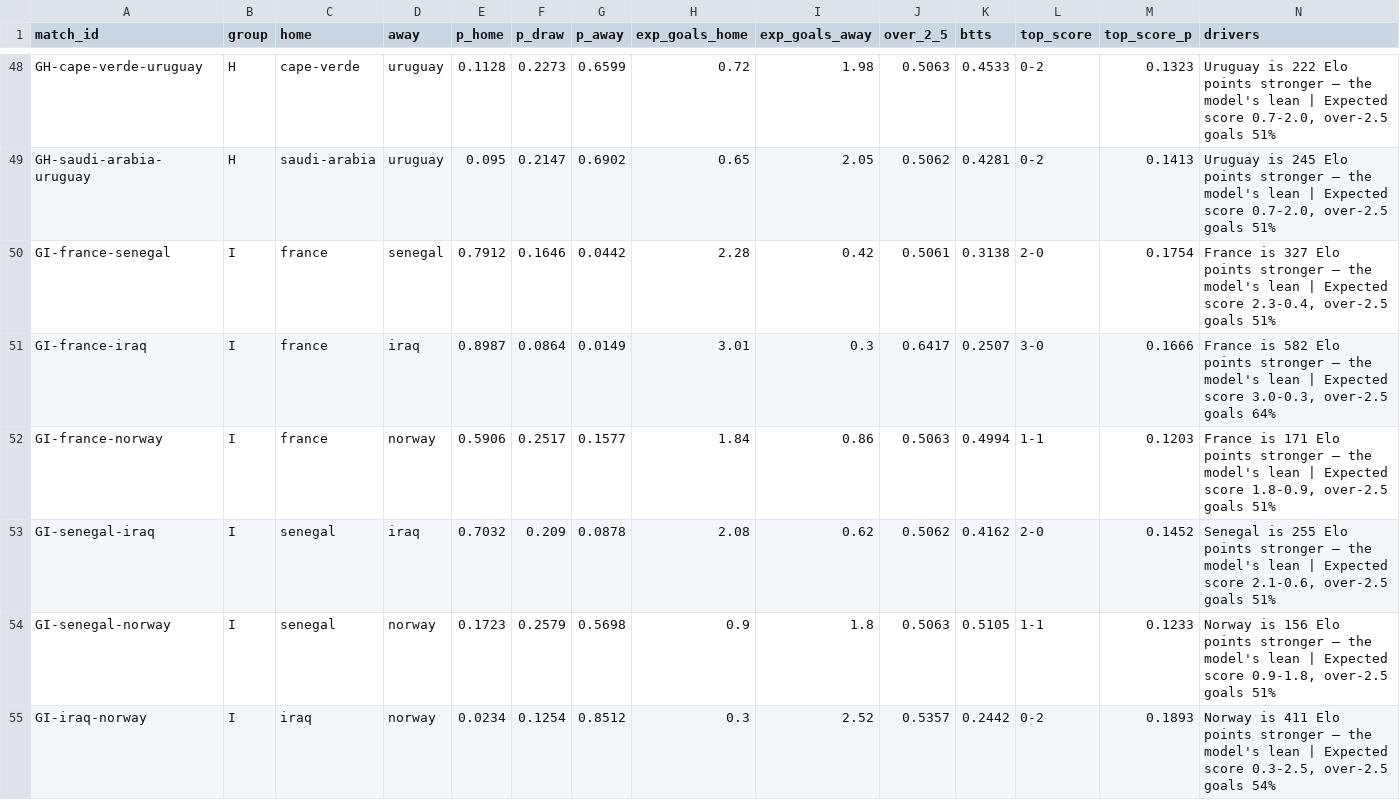
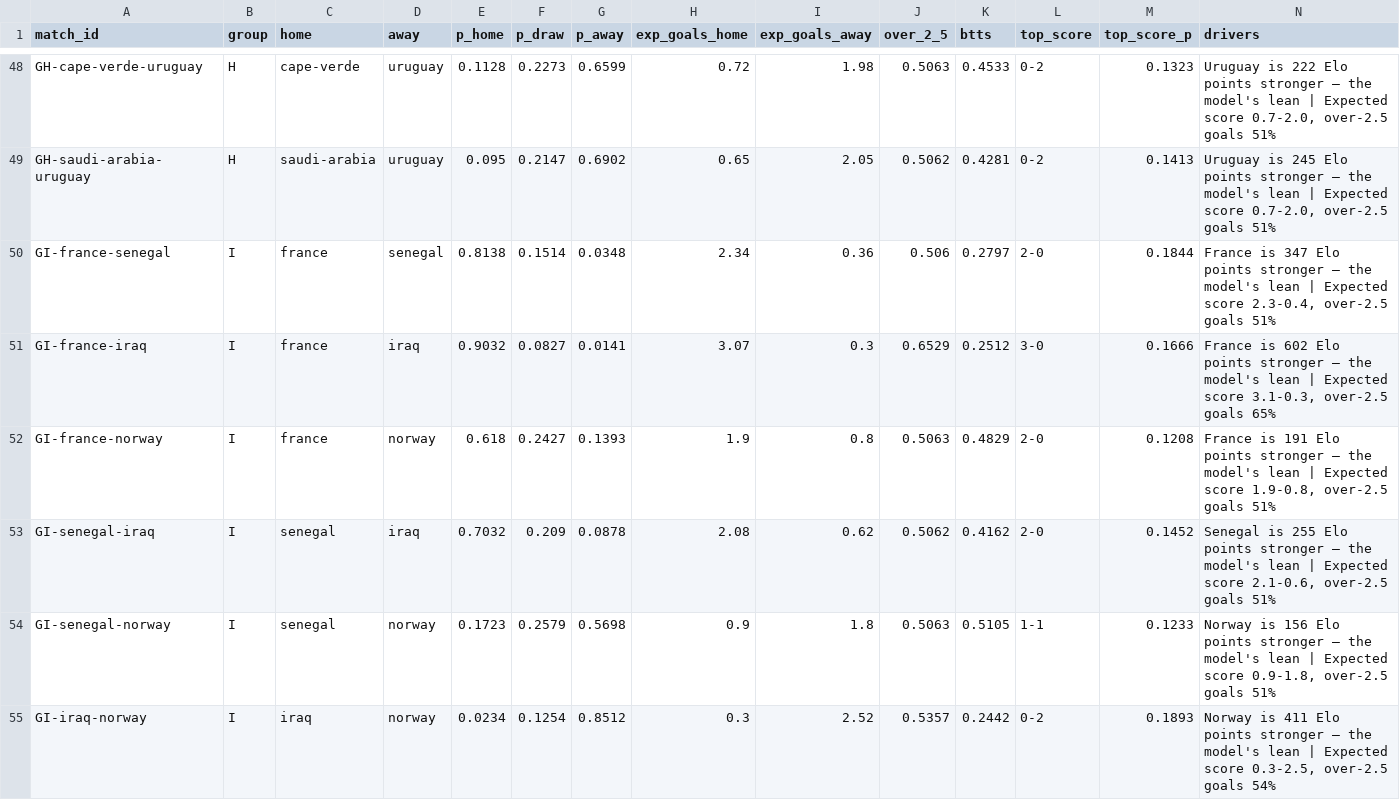
Before and after one commit to ForegatePrediction/foregate-worldcup-prediction-model, a CSV file: outputs/foregate-matches.csv, drawn as a sheet; only a part is shown, gaps mark what is left out; the diff covers the shown part only.

```diff
--- a/outputs/foregate-matches.csv
+++ b/outputs/foregate-matches.csv
@@ -49,5 +49,5 @@ GH-cape-verde-uruguay,H,cape-verde,uruguay,0.1128,0.2273,0.6599,0.72,1.98,0.5063
 GH-saudi-arabia-uruguay,H,saudi-arabia,uruguay,0.095,0.2147,0.6902,0.65,2.05,0.5062,0.4281,0-2,0.1413,"Uruguay is 245 Elo points stronger — the model's lean | Expected score 0.7-2.0, over-2.5 goals 51%"
-GI-france-senegal,I,france,senegal,0.7912,0.1646,0.0442,2.28,0.42,0.5061,0.3138,2-0,0.1754,"France is 327 Elo points stronger — the model's lean | Expected score 2.3-0.4, over-2.5 goals 51%"
-GI-france-iraq,I,france,iraq,0.8987,0.0864,0.0149,3.01,0.3,0.6417,0.2507,3-0,0.1666,"France is 582 Elo points stronger — the model's lean | Expected score 3.0-0.3, over-2.5 goals 64%"
-GI-france-norway,I,france,norway,0.5906,0.2517,0.1577,1.84,0.86,0.5063,0.4994,1-1,0.1203,"France is 171 Elo points stronger — the model's lean | Expected score 1.8-0.9, over-2.5 goals 51%"
+GI-france-senegal,I,france,senegal,0.8138,0.1514,0.0348,2.34,0.36,0.506,0.2797,2-0,0.1844,"France is 347 Elo points stronger — the model's lean | Expected score 2.3-0.4, over-2.5 goals 51%"
+GI-france-iraq,I,france,iraq,0.9032,0.0827,0.0141,3.07,0.3,0.6529,0.2512,3-0,0.1666,"France is 602 Elo points stronger — the model's lean | Expected score 3.1-0.3, over-2.5 goals 65%"
+GI-france-norway,I,france,norway,0.618,0.2427,0.1393,1.9,0.8,0.5063,0.4829,2-0,0.1208,"France is 191 Elo points stronger — the model's lean | Expected score 1.9-0.8, over-2.5 goals 51%"
 GI-senegal-iraq,I,senegal,iraq,0.7032,0.209,0.0878,2.08,0.62,0.5062,0.4162,2-0,0.1452,"Senegal is 255 Elo points stronger — the model's lean | Expected score 2.1-0.6, over-2.5 goals 51%"
```
Also changed, not shown: 24 edited cells elsewhere in this file, outputs/foregate-tournament.csv, 5 other files.
